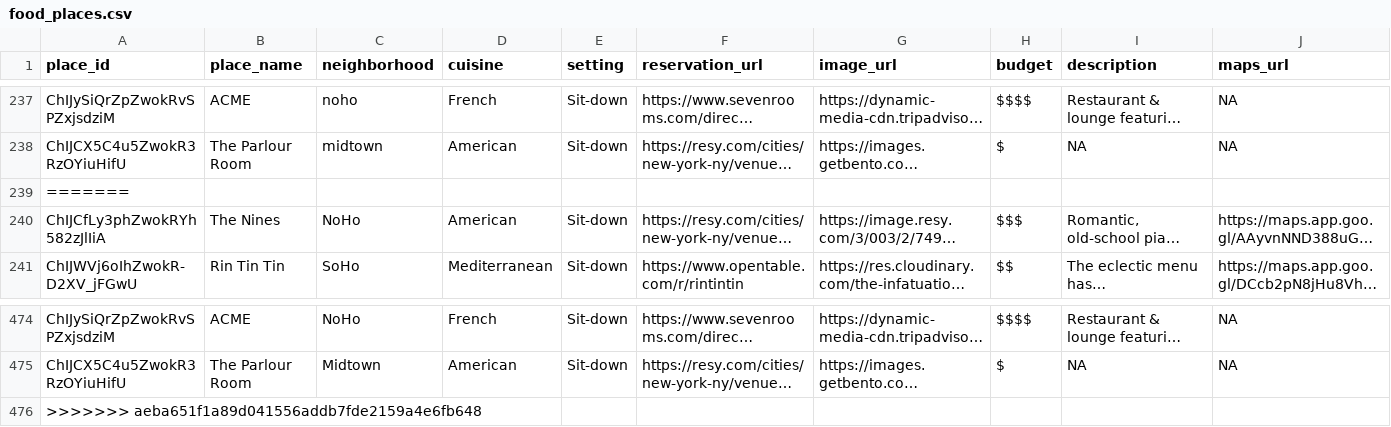
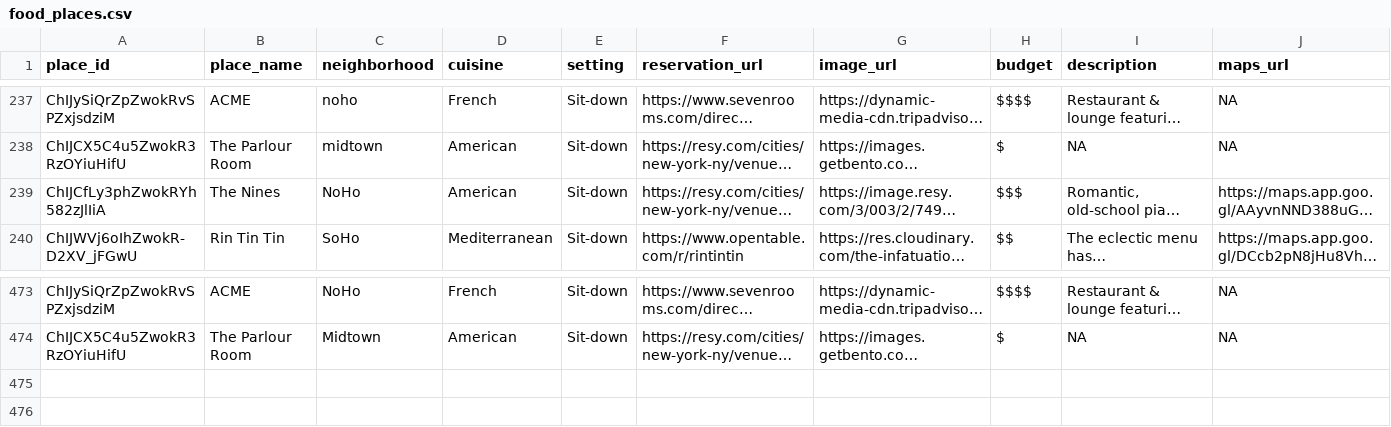
Before and after one commit to jasonlpapadopoulos/jasonlpapadopoulos.github.io, a CSV file: food_places.csv, drawn as a sheet; only a part is shown, gaps mark what is left out; long unchanged cells end in …; the diff names each change by its address in the sheet, - before the commit and + after, or states it on an @@ line.

Commit message:
Update food_places.csv

```diff
--- a/food_places.csv
+++ b/food_places.csv
-row 239: =======
-row 476: >>>>>>> aeba651f1a89d041556addb7fde2159a4e6fb648
```
